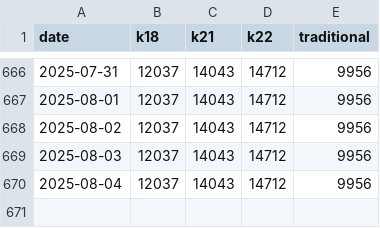
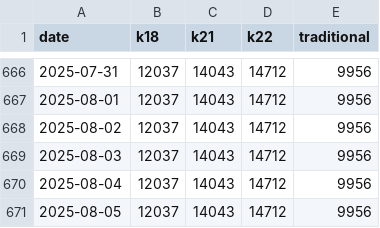
Before and after one commit to sjsakib/gold-price, a CSV file: fe/src/prices.csv, drawn as a sheet; only a part is shown, gaps mark what is left out.

Commit message:
[auto] updated prices

```diff
--- a/fe/src/prices.csv
+++ b/fe/src/prices.csv
@@ -670 +670,2 @@ date,k18,k21,k22,traditional
 2025-08-04,12037,14043,14712,9956
+2025-08-05,12037,14043,14712,9956
```
